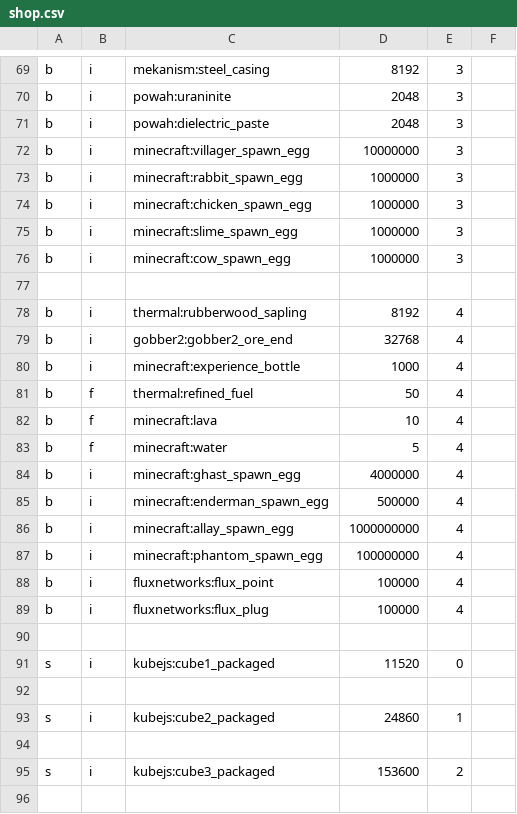
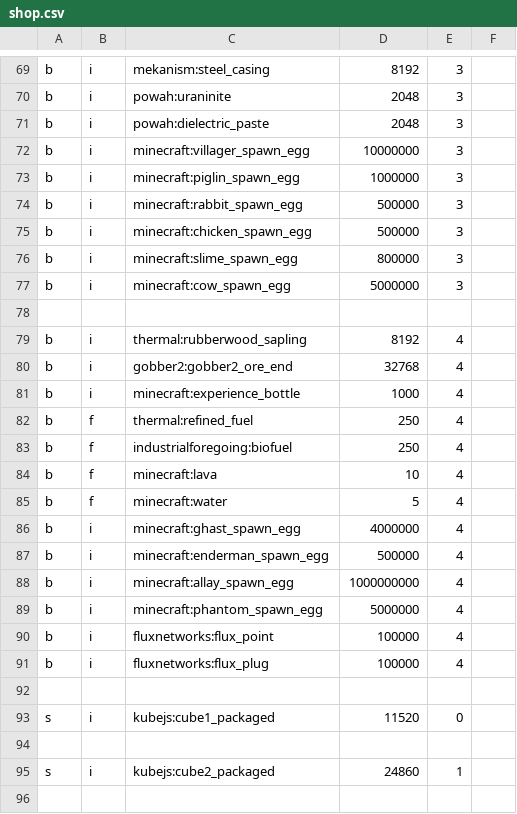
Before and after one commit to adamico/mechanical-mastery-plus, a CSV file: config/adminshop/shop.csv, drawn as a sheet; only a part is shown, gaps mark what is left out; the shorter side is filled out with more unchanged rows.

```diff
--- a/config/adminshop/shop.csv
+++ b/config/adminshop/shop.csv
@@ -72,6 +72,7 @@ b,i,powah:dielectric_paste,2048,3
 b,i,minecraft:villager_spawn_egg,10000000,3
-b,i,minecraft:rabbit_spawn_egg,1000000,3
-b,i,minecraft:chicken_spawn_egg,1000000,3
-b,i,minecraft:slime_spawn_egg,1000000,3
-b,i,minecraft:cow_spawn_egg,1000000,3
+b,i,minecraft:piglin_spawn_egg,1000000,3
+b,i,minecraft:rabbit_spawn_egg,500000,3
+b,i,minecraft:chicken_spawn_egg,500000,3
+b,i,minecraft:slime_spawn_egg,800000,3
+b,i,minecraft:cow_spawn_egg,5000000,3
 ,,,,
@@ -80,3 +81,4 @@ b,i,gobber2:gobber2_ore_end,32768,4
 b,i,minecraft:experience_bottle,1000,4
-b,f,thermal:refined_fuel,50,4
+b,f,thermal:refined_fuel,250,4
+b,f,industrialforegoing:biofuel,250,4
 b,f,minecraft:lava,10,4
@@ -86,3 +88,3 @@ b,i,minecraft:enderman_spawn_egg,500000,4
 b,i,minecraft:allay_spawn_egg,1000000000,4
-b,i,minecraft:phantom_spawn_egg,100000000,4
+b,i,minecraft:phantom_spawn_egg,5000000,4
 b,i,fluxnetworks:flux_point,100000,4
```
Also changed, not shown: 31 other files.
